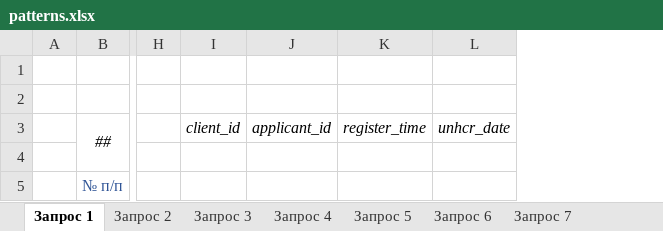
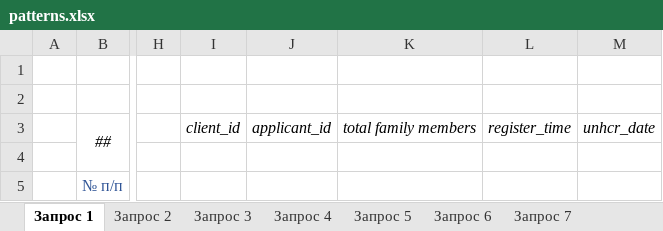
Before and after one commit to andreysadovnichiy/hiasReps, an Excel workbook: src/main/resources/patterns.xlsx, sheet Запрос 1, drawn as a sheet; only a part is shown, gaps mark what is left out; values as stored, in another font and other column widths than the file's, no borders; the diff names each change by its address in the sheet, - before the commit and + after, or states it on an @@ line.

Commit message:
report one without family members output

```diff
--- a/src/main/resources/patterns.xlsx (sheet Запрос 1)
+++ b/src/main/resources/patterns.xlsx (sheet Запрос 1)
+column K, row 3: total family members
```
Also changed, not shown: 3 other files.
